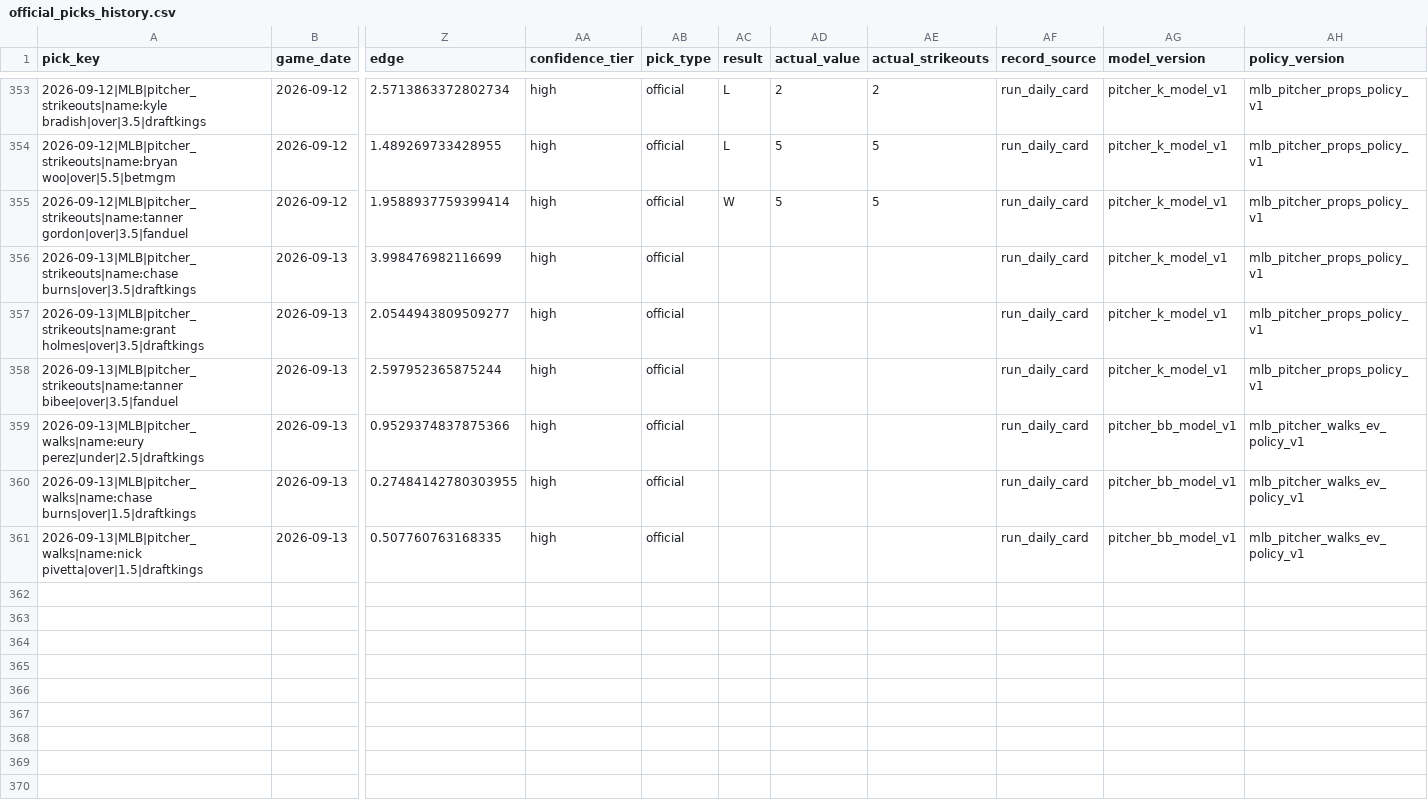
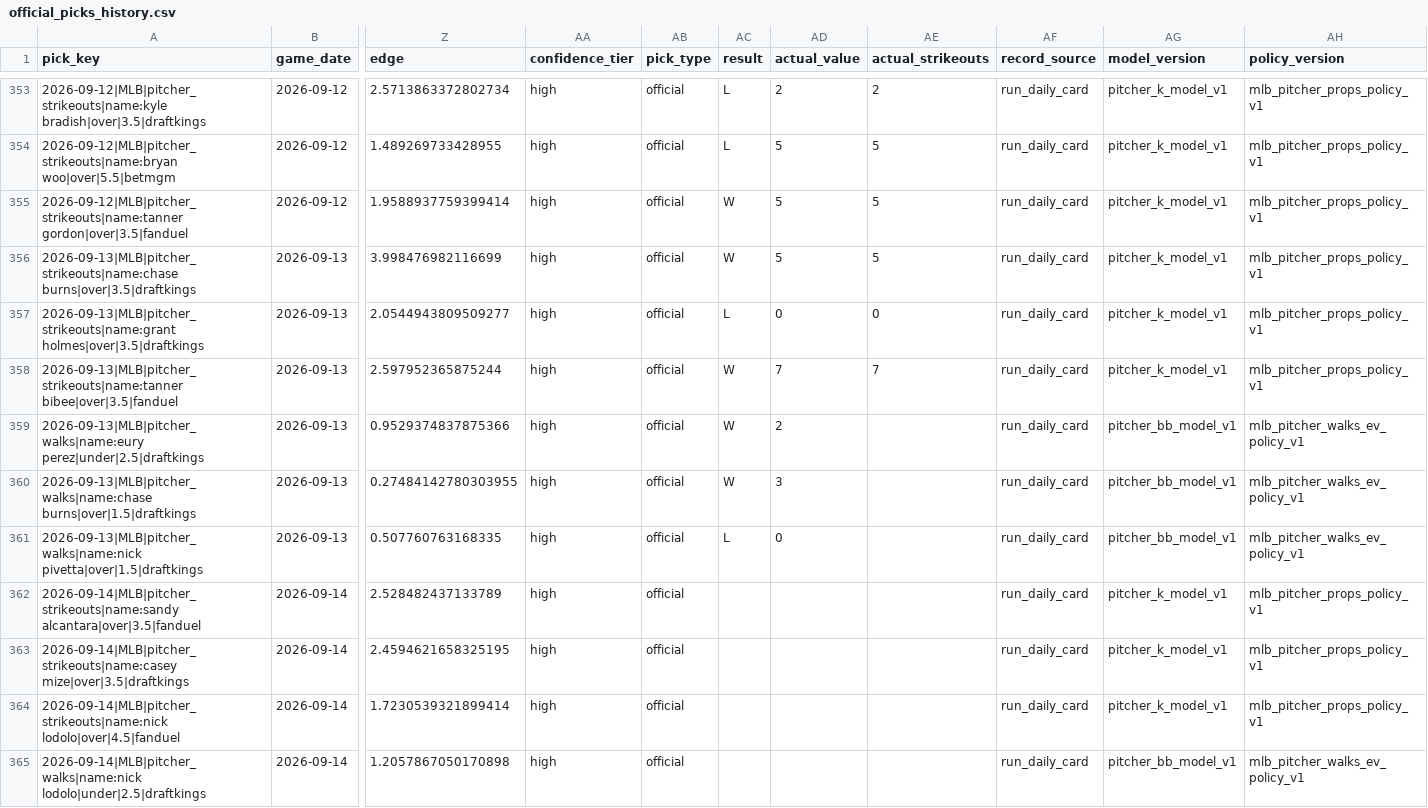
Before and after one commit to Ethrogo/proGramble, a CSV file: MLB/data/tracking/official_picks_history.csv, drawn as a sheet; only a part is shown, gaps mark what is left out; rows hold the shown columns only; the diff names each change by its address in the sheet, - before the commit and + after, or states it on an @@ line.

```diff
--- a/MLB/data/tracking/official_picks_history.csv
+++ b/MLB/data/tracking/official_picks_history.csv
-AC356 (result): (empty)
+AC356 (result): W
-AD356 (actual_value): (empty)
+AD356 (actual_value): 5
-AE356 (actual_strikeouts): (empty)
+AE356 (actual_strikeouts): 5
-AC357 (result): (empty)
+AC357 (result): L
-AD357 (actual_value): (empty)
+AD357 (actual_value): 0
-AE357 (actual_strikeouts): (empty)
+AE357 (actual_strikeouts): 0
-AC358:AC360 (result): (empty)
+AC358:AC360 (result): W
-AD358 (actual_value): (empty)
+AD358 (actual_value): 7
-AE358 (actual_strikeouts): (empty)
+AE358 (actual_strikeouts): 7
-AD359 (actual_value): (empty)
+AD359 (actual_value): 2
-AD360 (actual_value): (empty)
+AD360 (actual_value): 3
-AC361 (result): (empty)
+AC361 (result): L
-AD361 (actual_value): (empty)
+AD361 (actual_value): 0
+row 362: 2026-09-14|MLB|pitcher_strikeouts|name:sandy alcantara|over|3.5|fanduel | 2026-09-14 | 2.528482437133789 | high | official |  |  |  | run_daily_card | pitcher_k_model_v1 | mlb_pitcher_props_policy_v1
+row 363: 2026-09-14|MLB|pitcher_strikeouts|name:casey mize|over|3.5|draftkings | 2026-09-14 | 2.4594621658325195 | high | official |  |  |  | run_daily_card | pitcher_k_model_v1 | mlb_pitcher_props_policy_v1
+row 364: 2026-09-14|MLB|pitcher_strikeouts|name:nick lodolo|over|4.5|fanduel | 2026-09-14 | 1.7230539321899414 | high | official |  |  |  | run_daily_card | pitcher_k_model_v1 | mlb_pitcher_props_policy_v1
+row 365: 2026-09-14|MLB|pitcher_walks|name:nick lodolo|under|2.5|draftkings | 2026-09-14 | 1.2057867050170898 | high | official |  |  |  | run_daily_card | pitcher_bb_model_v1 | mlb_pitcher_walks_ev_policy_v1
```
Also changed, not shown: MLB/data/tracking/official_picks_profit_by_book.csv, MLB/data/tracking/official_picks_profit_report.csv, 10 other files.
